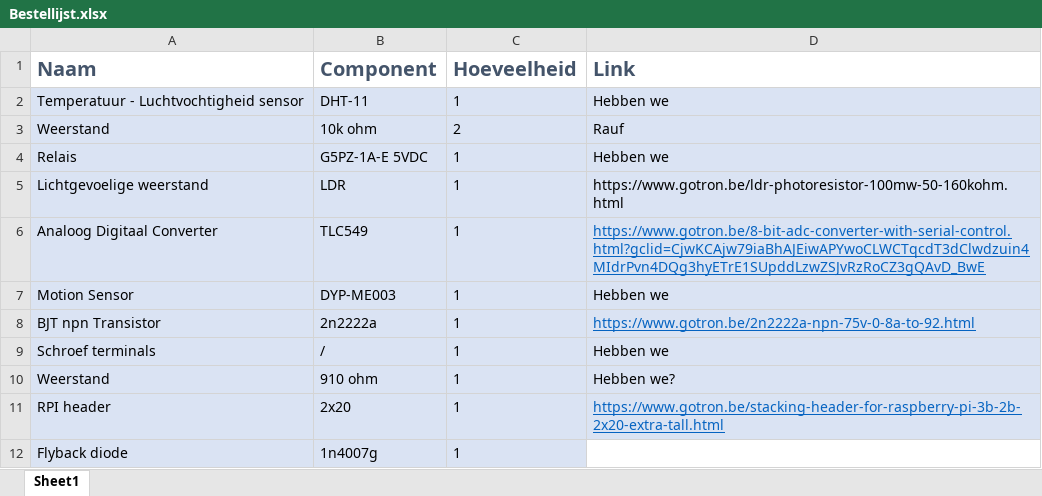
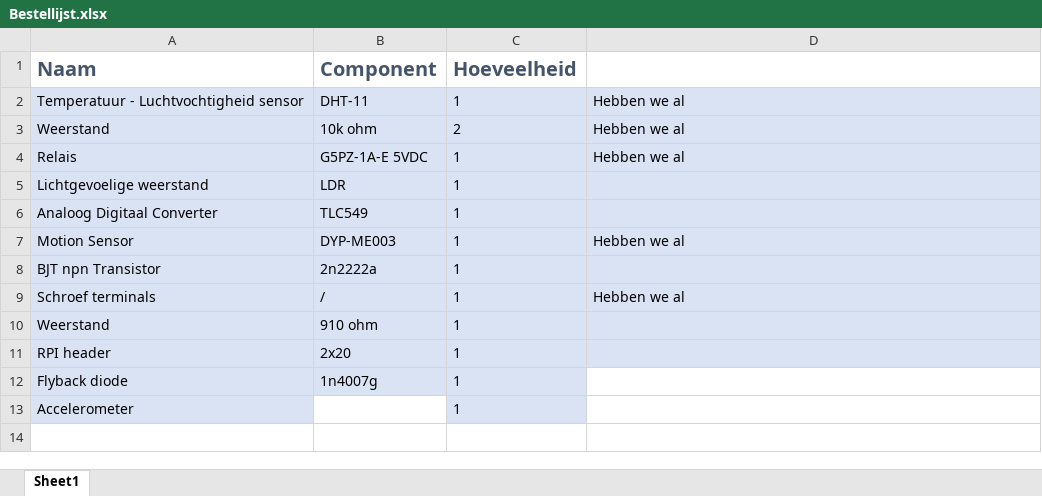
Before and after one commit to Slauf21/Workshop-IOT-RPI-2022-23, an Excel workbook: Circuit/Bill Of Materials/Bestellijst.xlsx, sheet Sheet1, drawn as a sheet; values as stored, in another font and other column widths than the file's, no borders; the diff names each change by its address in the sheet, - before the commit and + after, or states it on an @@ line.

```diff
--- a/Circuit/Bill Of Materials/Bestellijst.xlsx (sheet Sheet1)
+++ b/Circuit/Bill Of Materials/Bestellijst.xlsx (sheet Sheet1)
-D1: Link
+D1: (empty)
-D2: Hebben we
+D2: Hebben we al
-D3: Rauf
+D3: Hebben we al
-D4: Hebben we
+D4: Hebben we al
-D5: https://www.gotron.be/ldr-photoresistor-100mw-50-160kohm.html
+D5: (empty)
-D6: https://www.gotron.be/8-bit-adc-converter-with-serial-control.html?gclid=CjwKCAjw79iaBhAJEiwAPYwoCLWCTqcdT3dClwdzuin4MIdrPvn4DQg3hyETrE1SUpddLzwZSJvRzRoCZ3gQAvD_BwE
+D6: (empty)
-D7: Hebben we
+D7: Hebben we al
-D8: https://www.gotron.be/2n2222a-npn-75v-0-8a-to-92.html
+D8: (empty)
-D9: Hebben we
+D9: Hebben we al
-D10: Hebben we?
+D10: (empty)
-D11: https://www.gotron.be/stacking-header-for-raspberry-pi-3b-2b-2x20-extra-tall.html
+D11: (empty)
+row 13: Accelerometer |  | 1
```
Also changed, not shown: 1 other file.
